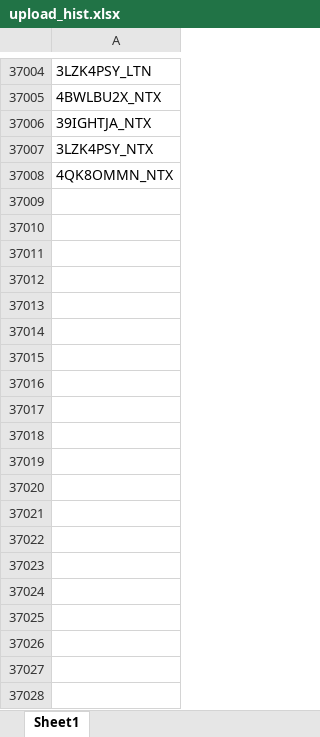
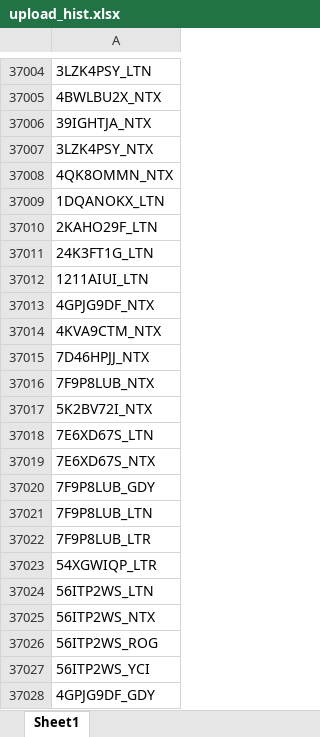
Before and after one commit to duy612/yes4all_invoice, an Excel workbook: upload_hist.xlsx, sheet Sheet1, drawn as a sheet; only a part is shown, gaps mark what is left out; values as stored, in another font and other column widths than the file's, no borders; the diff covers the shown part only; the diff names each change by its address in the sheet, - before the commit and + after, or states it on an @@ line.

```diff
--- a/upload_hist.xlsx (sheet Sheet1)
+++ b/upload_hist.xlsx (sheet Sheet1)
+row 37009: 1DQANOKX_LTN
+row 37010: 2KAHO29F_LTN
+row 37011: 24K3FT1G_LTN
+row 37012: 1211AIUI_LTN
+row 37013: 4GPJG9DF_NTX
+row 37014: 4KVA9CTM_NTX
+row 37015: 7D46HPJJ_NTX
+row 37016: 7F9P8LUB_NTX
+row 37017: 5K2BV72I_NTX
+row 37018: 7E6XD67S_LTN
+row 37019: 7E6XD67S_NTX
+row 37020: 7F9P8LUB_GDY
+row 37021: 7F9P8LUB_LTN
+row 37022: 7F9P8LUB_LTR
+row 37023: 54XGWIQP_LTR
+row 37024: 56ITP2WS_LTN
+row 37025: 56ITP2WS_NTX
+row 37026: 56ITP2WS_ROG
+row 37027: 56ITP2WS_YCI
+row 37028: 4GPJG9DF_GDY
```
Also changed, not shown: 1333 added rows elsewhere in this sheet, master_inter.xlsx, master_usa.xlsx, 1 other file.
